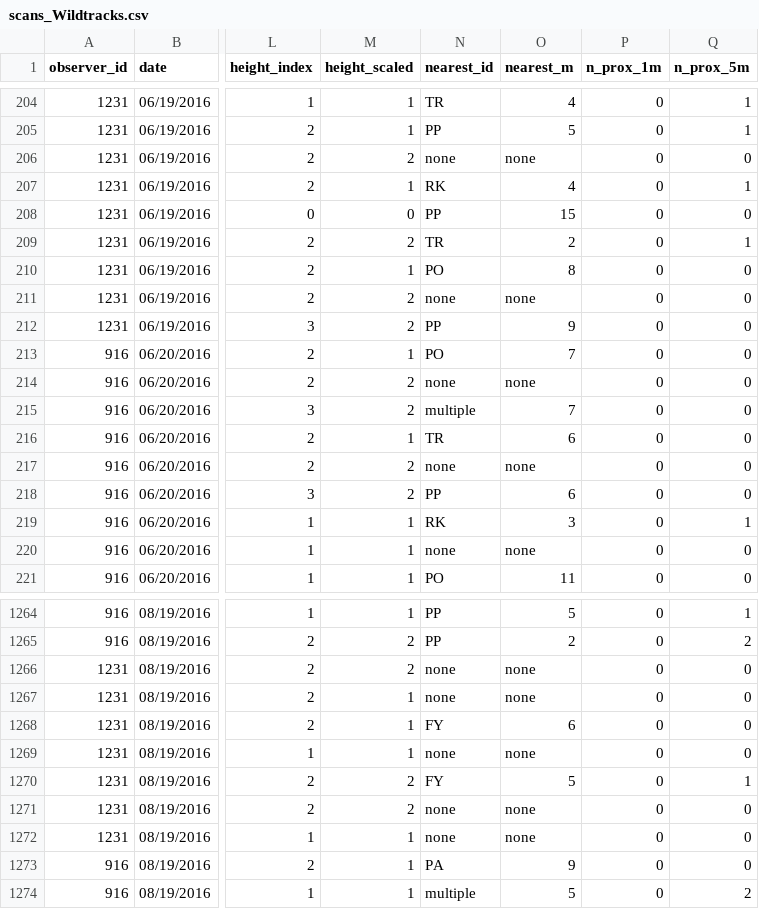
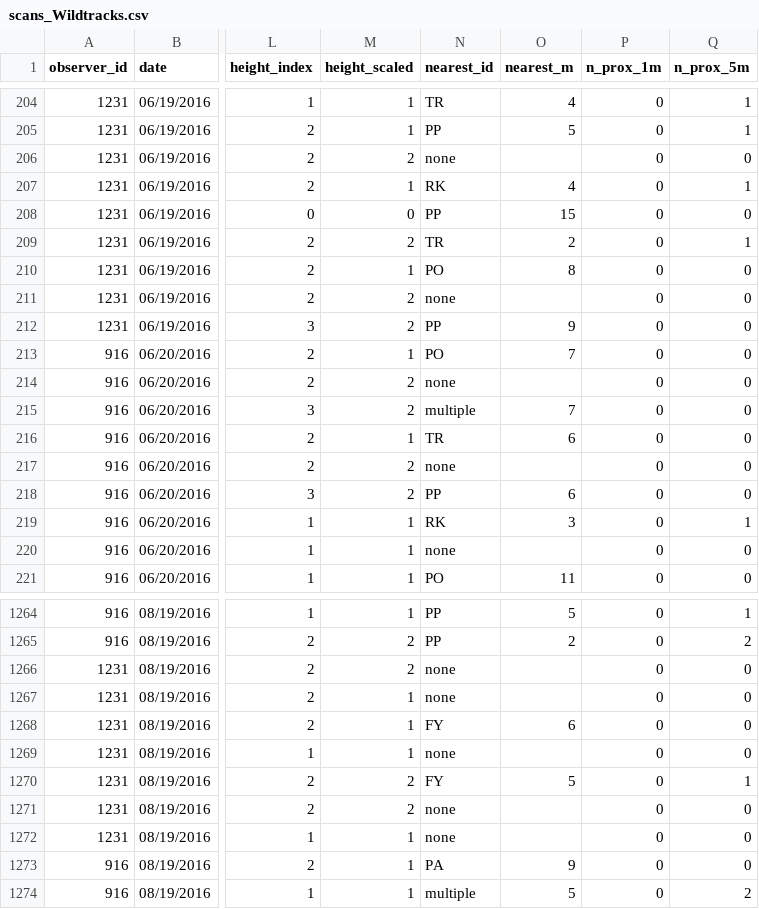
Before and after one commit to ardenice916/Spider_monkey_stats, a CSV file: scans_Wildtracks.csv, drawn as a sheet; only a part is shown, gaps mark what is left out; the diff covers the shown part only; the diff names each change by its address in the sheet, - before the commit and + after, or states it on an @@ line.

```diff
--- a/scans_Wildtracks.csv
+++ b/scans_Wildtracks.csv
-O206 (nearest_m): none
+O206 (nearest_m): (empty)
-O211 (nearest_m): none
+O211 (nearest_m): (empty)
-O214 (nearest_m): none
+O214 (nearest_m): (empty)
-O217 (nearest_m): none
+O217 (nearest_m): (empty)
-O220 (nearest_m): none
+O220 (nearest_m): (empty)
-O1266:O1267 (nearest_m): none
+O1266:O1267 (nearest_m): (empty)
-O1269 (nearest_m): none
+O1269 (nearest_m): (empty)
-O1271:O1272 (nearest_m): none
+O1271:O1272 (nearest_m): (empty)
```
Also changed, not shown: 84 edited cells elsewhere in this file, 1 other file.
